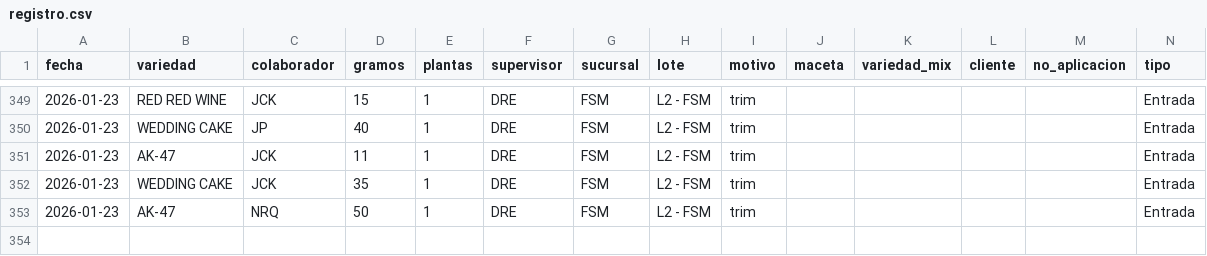
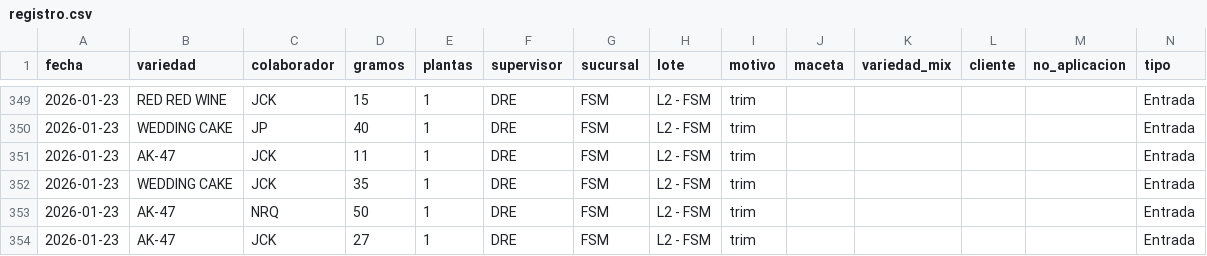
Before and after one commit to ALi3naTEd0/entradas_salidas, a CSV file: registro.csv, drawn as a sheet; only a part is shown, gaps mark what is left out.

Commit message:
Actualización registro 2026-01-26 13:26

```diff
--- a/registro.csv
+++ b/registro.csv
@@ -353 +353,2 @@ fecha,variedad,colaborador,gramos,plantas,supervisor,sucursal,lote,motivo,maceta
 2026-01-23,AK-47,NRQ,50,1,DRE,FSM,L2 - FSM,trim,,,,,Entrada
+2026-01-23,AK-47,JCK,27,1,DRE,FSM,L2 - FSM,trim,,,,,Entrada
```
